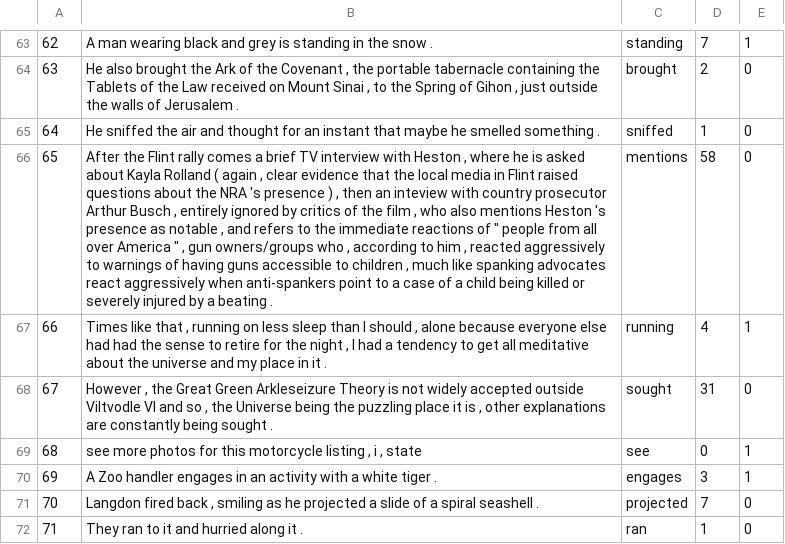
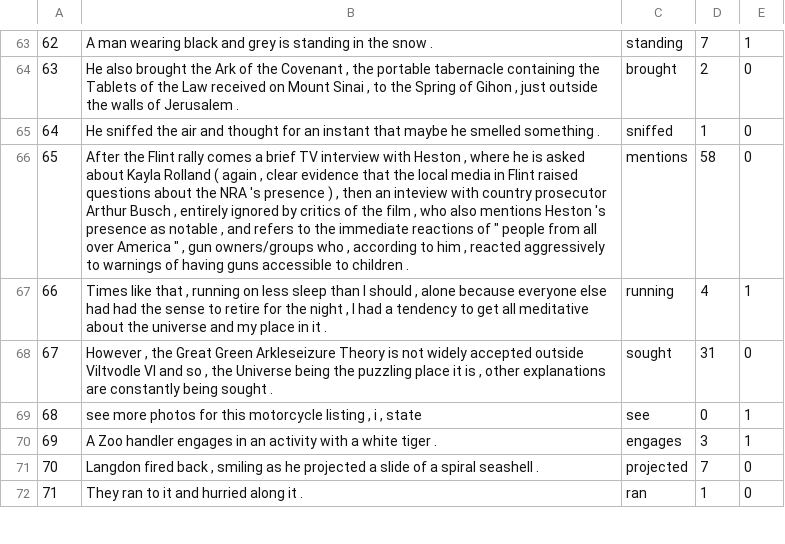
Before and after one commit to lenakmeth/telicity_classification, a TSV file: data/friedrich_captions_data/telicity_val.tsv, drawn as a sheet; only a part is shown, gaps mark what is left out; the diff names each change by its address in the sheet, - before the commit and + after, or states it on an @@ line.

```diff
--- a/data/friedrich_captions_data/telicity_val.tsv
+++ b/data/friedrich_captions_data/telicity_val.tsv
-B66: …to children , much like spanking advocates react aggressively when anti-spankers point to a case of a child being killed or severely injured by a beating .
+B66: …to children .
```
Also changed, not shown: data/friedrich_captions_data/telicity_test.tsv, data/friedrich_captions_data/telicity_train.tsv, 19 other files.
